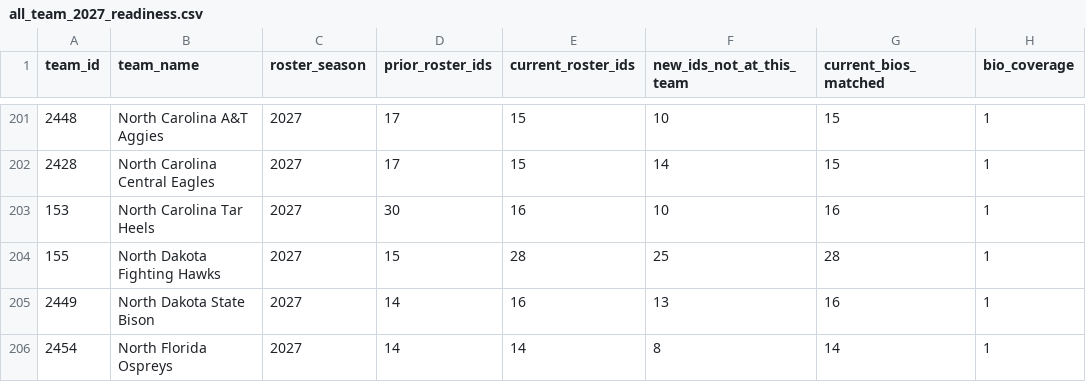
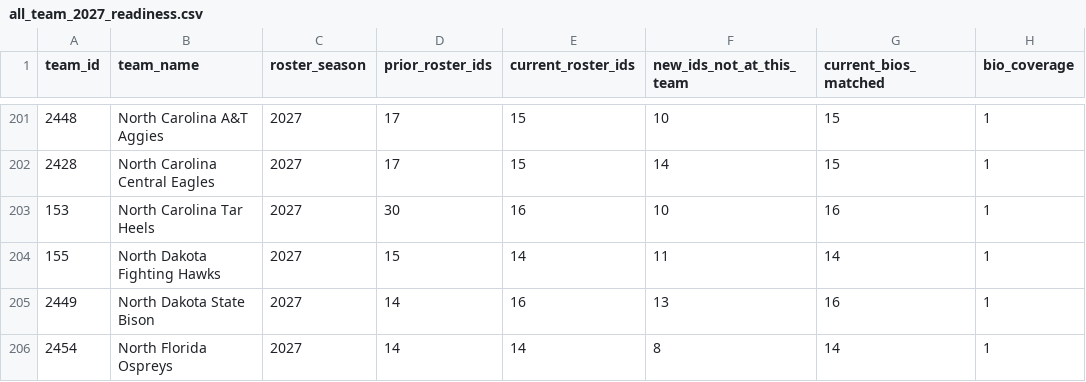
Before and after one commit to BryceHaase8/kstate-mbb-data-feed, a CSV file: research_qa/roster_integration/all_team_2027_readiness.csv, drawn as a sheet; only a part is shown, gaps mark what is left out; the diff covers the shown part only; the diff names each change by its address in the sheet, - before the commit and + after, or states it on an @@ line.

```diff
--- a/research_qa/roster_integration/all_team_2027_readiness.csv
+++ b/research_qa/roster_integration/all_team_2027_readiness.csv
-E204 (current_roster_ids): 28
+E204 (current_roster_ids): 14
-F204 (new_ids_not_at_this_team): 25
+F204 (new_ids_not_at_this_team): 11
-G204 (current_bios_matched): 28
+G204 (current_bios_matched): 14
```
Also changed, not shown: 48 edited cells elsewhere in this file, 13 other files.
